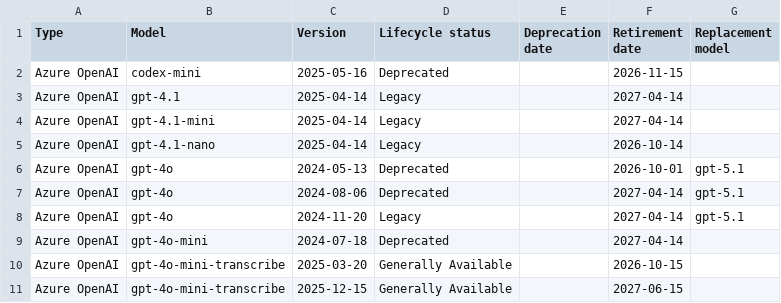
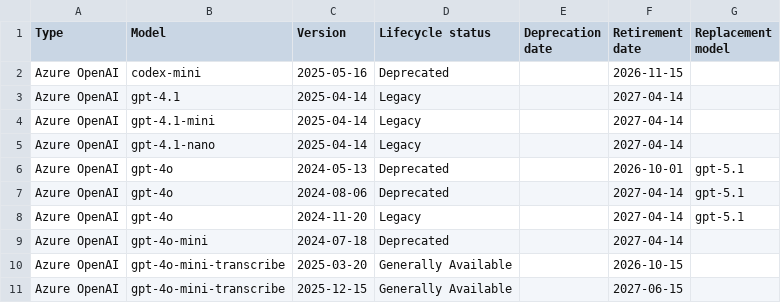
Before and after one commit to conoro/azure-ai-model-retirements-rss, a CSV file: output/current_models.csv, drawn as a sheet; only a part is shown.

```diff
--- a/output/current_models.csv
+++ b/output/current_models.csv
@@ -4,3 +4,3 @@ Azure OpenAI,gpt-4.1,2025-04-14,Legacy,,2027-04-14,
 Azure OpenAI,gpt-4.1-mini,2025-04-14,Legacy,,2027-04-14,
-Azure OpenAI,gpt-4.1-nano,2025-04-14,Legacy,,2026-10-14,
+Azure OpenAI,gpt-4.1-nano,2025-04-14,Legacy,,2027-04-14,
 Azure OpenAI,gpt-4o,2024-05-13,Deprecated,,2026-10-01,gpt-5.1
```
Also changed, not shown: 2 other files.
